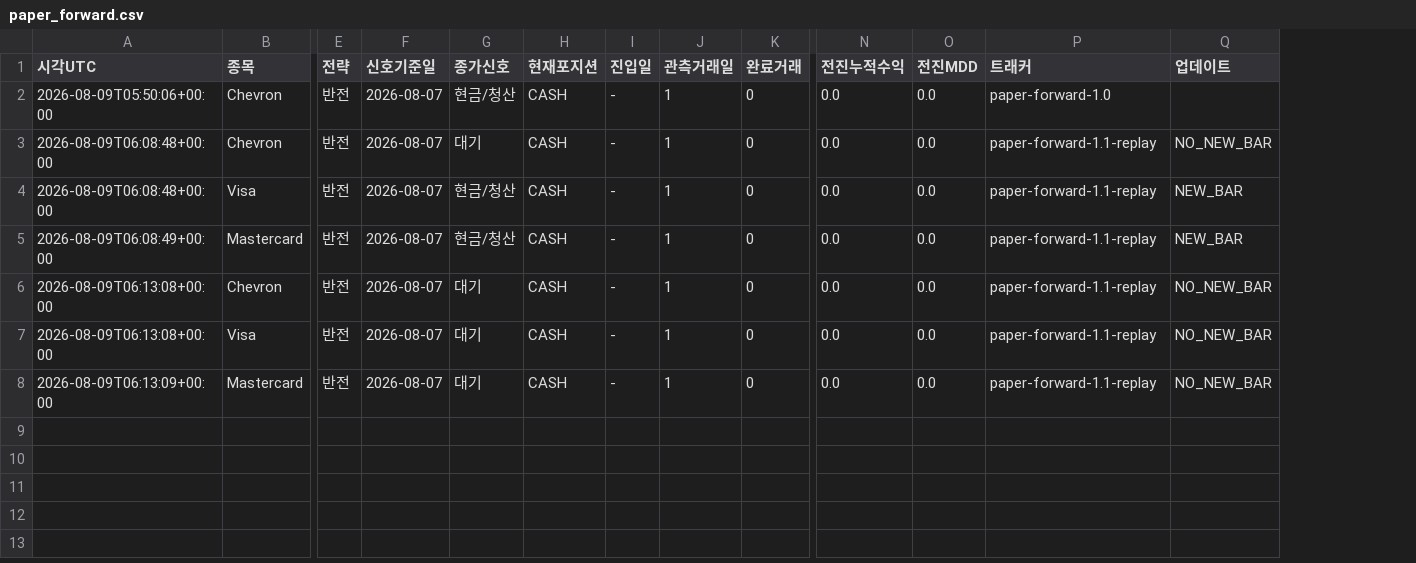
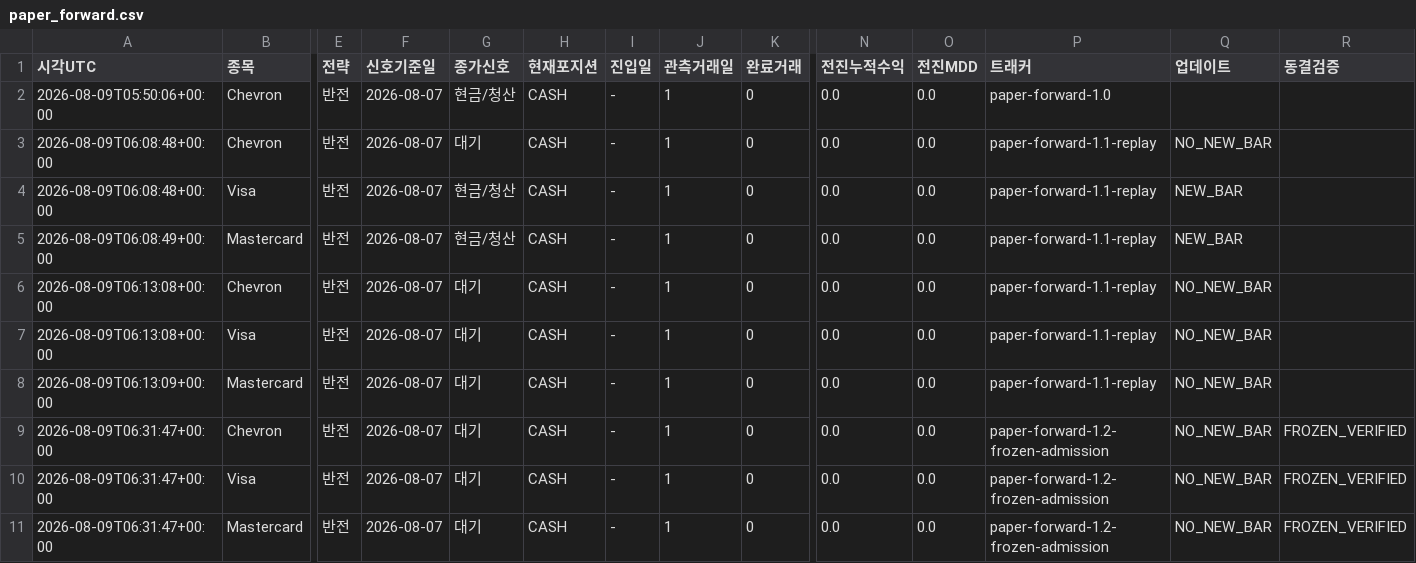
Before and after one commit to dg4200355-arch/apex-ai-trading-bot, a CSV file: reports/paper_forward.csv, drawn as a sheet; only a part is shown, gaps mark what is left out; rows hold the shown columns only; the diff names each change by its address in the sheet, - before the commit and + after, or states it on an @@ line.

```diff
--- a/reports/paper_forward.csv
+++ b/reports/paper_forward.csv
+column R (동결검증), empty
+row 9: 2026-08-09T06:31:47+00:00 | Chevron | 반전 | 2026-08-07 | 대기 | CASH | - | 1 | 0 | 0.0 | 0.0 | paper-forward-1.2-frozen-admission | NO_NEW_BAR | FROZEN_VERIFIED
+row 10: 2026-08-09T06:31:47+00:00 | Visa | 반전 | 2026-08-07 | 대기 | CASH | - | 1 | 0 | 0.0 | 0.0 | paper-forward-1.2-frozen-admission | NO_NEW_BAR | FROZEN_VERIFIED
+row 11: 2026-08-09T06:31:47+00:00 | Mastercard | 반전 | 2026-08-07 | 대기 | CASH | - | 1 | 0 | 0.0 | 0.0 | paper-forward-1.2-frozen-admission | NO_NEW_BAR | FROZEN_VERIFIED
```
Also changed, not shown: reports/latest_confirmation.csv, reports/promotion_status.csv, 7 other files.
